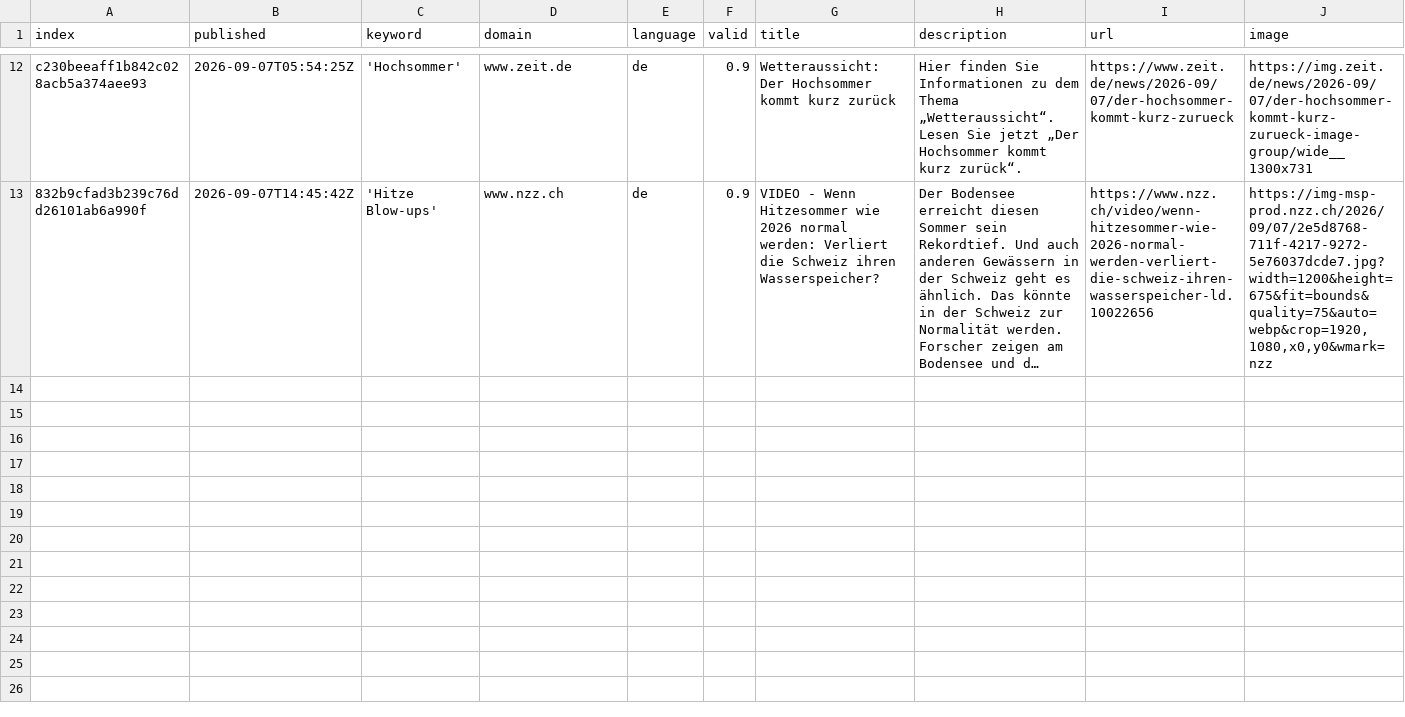
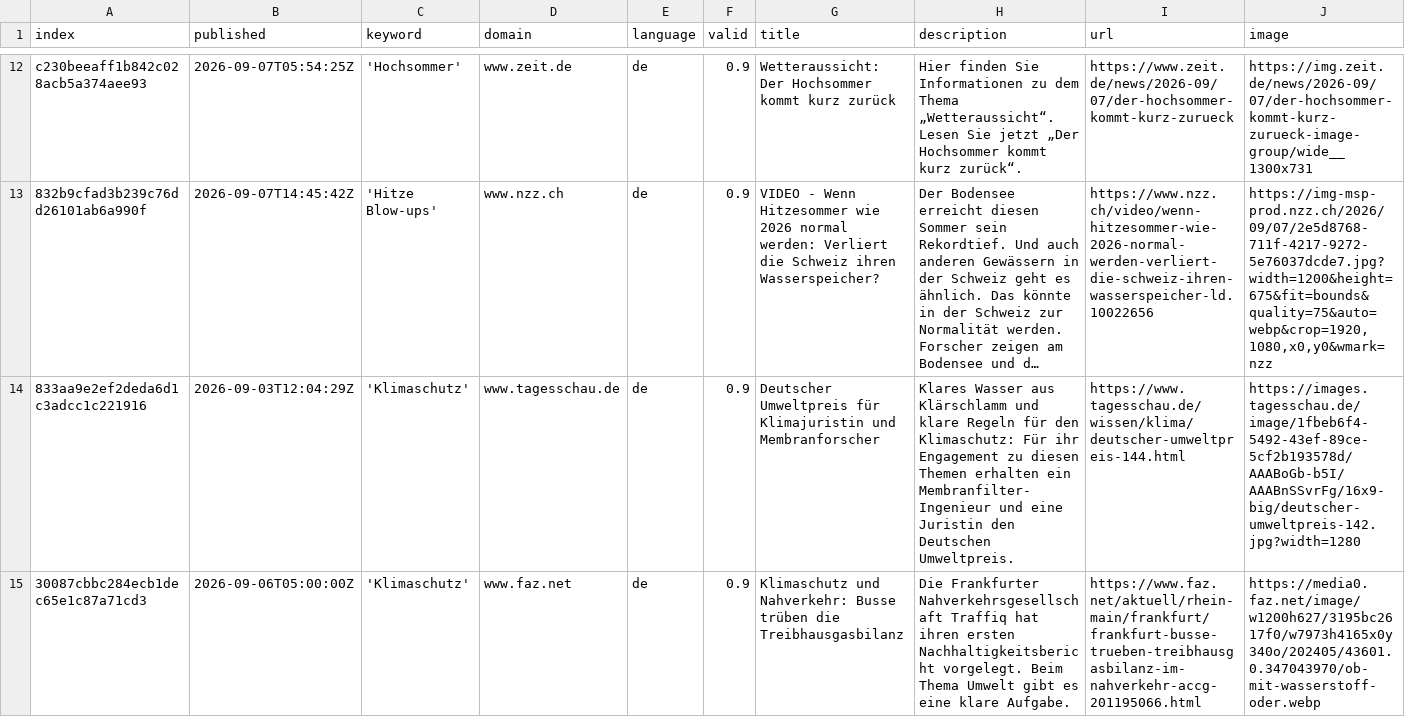
Before and after one commit to hannak555-news/heatIsComing, a CSV file: csv/news_2026_09.csv, drawn as a sheet; only a part is shown, gaps mark what is left out; long unchanged cells end in …; rows hold the shown columns only; the diff names each change by its address in the sheet, - before the commit and + after, or states it on an @@ line.

```diff
--- a/csv/news_2026_09.csv
+++ b/csv/news_2026_09.csv
+row 14: 833aa9e2ef2deda6d1c3adcc1c221916 | 2026-09-03T12:04:29Z | 'Klimaschutz' | www.tagesschau.de | de | 0.9 | Deutscher Umweltpreis für Klimajuristin und Membranforscher | Klares Wasser aus Klärschlamm und klare Regeln für den Klimaschutz: Für ihr Engagement zu diesen Themen erhalten ein Membranfilter-Ingenieur und eine Juristin den Deutschen Umweltpreis. | https://www.tagesschau.de/wissen/klima/deutscher-umweltpreis-144.html | https://images.tagesschau.de/image/1fbeb6f4-5492-43ef-89ce-5cf2b193578d/AAABoGb-b5I/AAABnSSvrFg/16x9-big/deutscher-umweltpreis-142.jpg?width=1280
+row 15: 30087cbbc284ecb1dec65e1c87a71cd3 | 2026-09-06T05:00:00Z | 'Klimaschutz' | www.faz.net | de | 0.9 | Klimaschutz und Nahverkehr: Busse trüben die Treibhausgasbilanz | Die Frankfurter Nahverkehrsgesellschaft Traffiq hat ihren ersten Nachhaltigkeitsbericht vorgelegt. Beim Thema Umwelt gibt es eine klare Aufgabe. | https://www.faz.net/aktuell/rhein-main/frankfurt/frankfurt-busse-trueben-treibhausgasbilanz-im-nahverkehr-accg-201195066.html | https://media0.faz.net/image/w1200h627/3195bc2617f0/w7973h4165x0y340o/202405/43601.0.347043970/ob-mit-wasserstoff-oder.webp
```
Also changed, not shown: keywords.csv, 1 other file.
